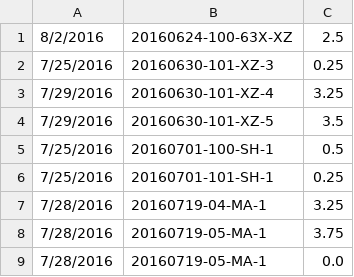
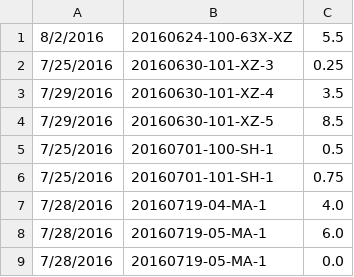
Before and after one commit to laughreyl/chargebacks, a CSV file: 20160725/hoursperslide.csv, drawn as a sheet.

```diff
--- a/20160725/hoursperslide.csv
+++ b/20160725/hoursperslide.csv
@@ -1,9 +1,9 @@
-8/2/2016,20160624-100-63X-XZ,2.5
+8/2/2016,20160624-100-63X-XZ,5.5
 7/25/2016,20160630-101-XZ-3,0.25
-7/29/2016,20160630-101-XZ-4,3.25
-7/29/2016,20160630-101-XZ-5,3.5
+7/29/2016,20160630-101-XZ-4,3.5
+7/29/2016,20160630-101-XZ-5,8.5
 7/25/2016,20160701-100-SH-1,0.5
-7/25/2016,20160701-101-SH-1,0.25
-7/28/2016,20160719-04-MA-1,3.25
-7/28/2016,20160719-05-MA-1,3.75
+7/25/2016,20160701-101-SH-1,0.75
+7/28/2016,20160719-04-MA-1,4.0
+7/28/2016,20160719-05-MA-1,6.0
 7/28/2016,20160719-05-MA-1,0.0
```
Also changed, not shown: 20160725/hourspercat.csv, 6 other files.
